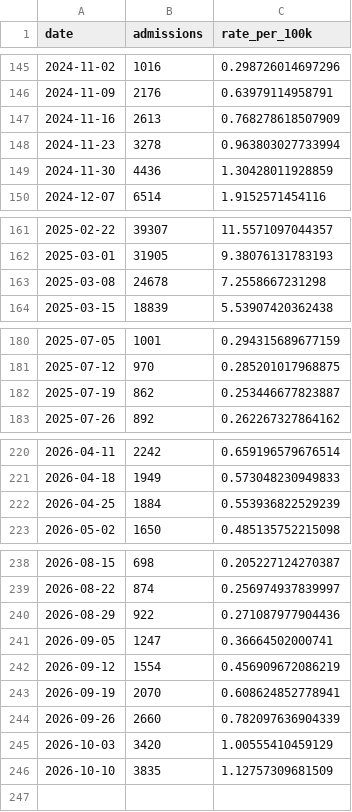
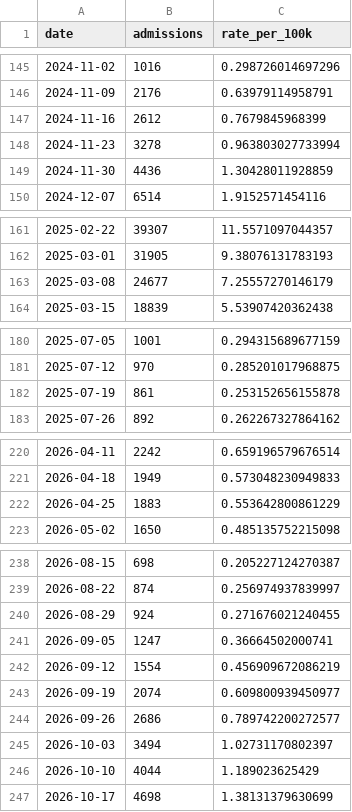
Before and after one commit to ryooan/ryanbeck-site, a CSV file: public/data/forecasting/flu-hospitalizations.csv, drawn as a sheet; only a part is shown, gaps mark what is left out; the diff covers the shown part only.

```diff
--- a/public/data/forecasting/flu-hospitalizations.csv
+++ b/public/data/forecasting/flu-hospitalizations.csv
@@ -146,3 +146,3 @@ date,admissions,rate_per_100k
 2024-11-09,2176,0.63979114958791
-2024-11-16,2613,0.768278618507909
+2024-11-16,2612,0.7679845968399
 2024-11-23,3278,0.963803027733994
@@ -162,3 +162,3 @@ date,admissions,rate_per_100k
 2025-03-01,31905,9.38076131783193
-2025-03-08,24678,7.2558667231298
+2025-03-08,24677,7.25557270146179
 2025-03-15,18839,5.53907420362438
@@ -181,3 +181,3 @@ date,admissions,rate_per_100k
 2025-07-12,970,0.285201017968875
-2025-07-19,862,0.253446677823887
+2025-07-19,861,0.253152656155878
 2025-07-26,892,0.262267327864162
@@ -221,3 +221,3 @@ date,admissions,rate_per_100k
 2026-04-18,1949,0.573048230949833
-2026-04-25,1884,0.553936822529239
+2026-04-25,1883,0.553642800861229
 2026-05-02,1650,0.485135752215098
@@ -239,8 +239,9 @@ date,admissions,rate_per_100k
 2026-08-22,874,0.256974937839997
-2026-08-29,922,0.271087977904436
+2026-08-29,924,0.271676021240455
 2026-09-05,1247,0.36664502000741
 2026-09-12,1554,0.456909672086219
-2026-09-19,2070,0.608624852778941
-2026-09-26,2660,0.782097636904339
-2026-10-03,3420,1.00555410459129
-2026-10-10,3835,1.12757309681509
+2026-09-19,2074,0.609800939450977
+2026-09-26,2686,0.789742200272577
+2026-10-03,3494,1.02731170802397
+2026-10-10,4044,1.189023625429
+2026-10-17,4698,1.38131379630699
```
Also changed, not shown: 4 edited cells elsewhere in this file, public/data/forecasting/covid-weekly-admissions.csv, public/data/forecasting/flu-hospitalizations-states.csv, 14 other files.
